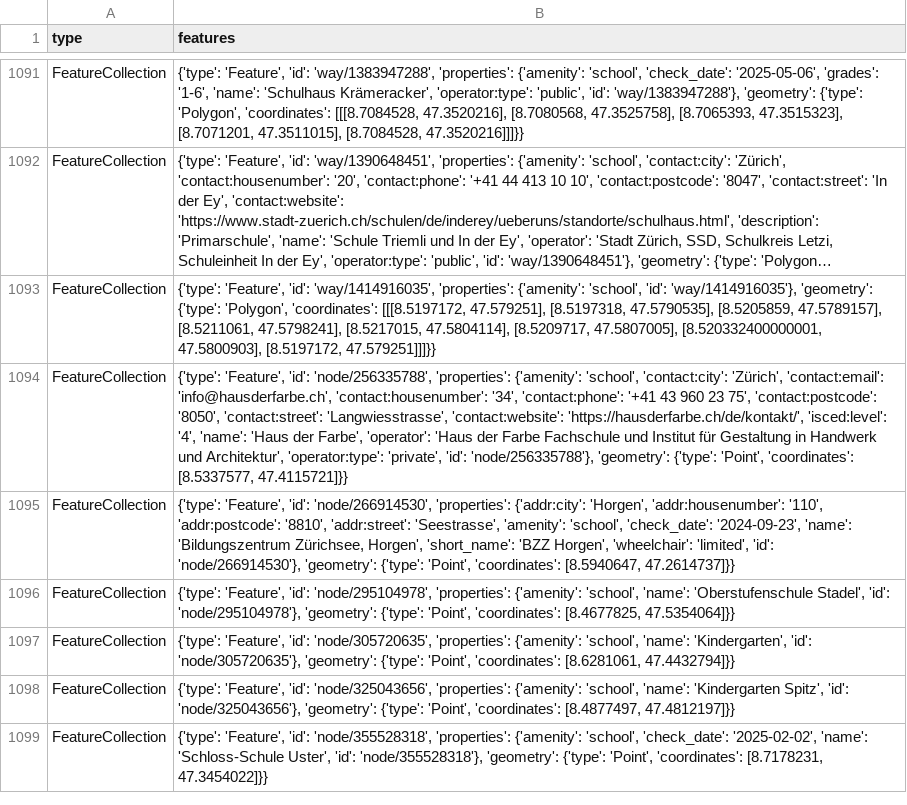
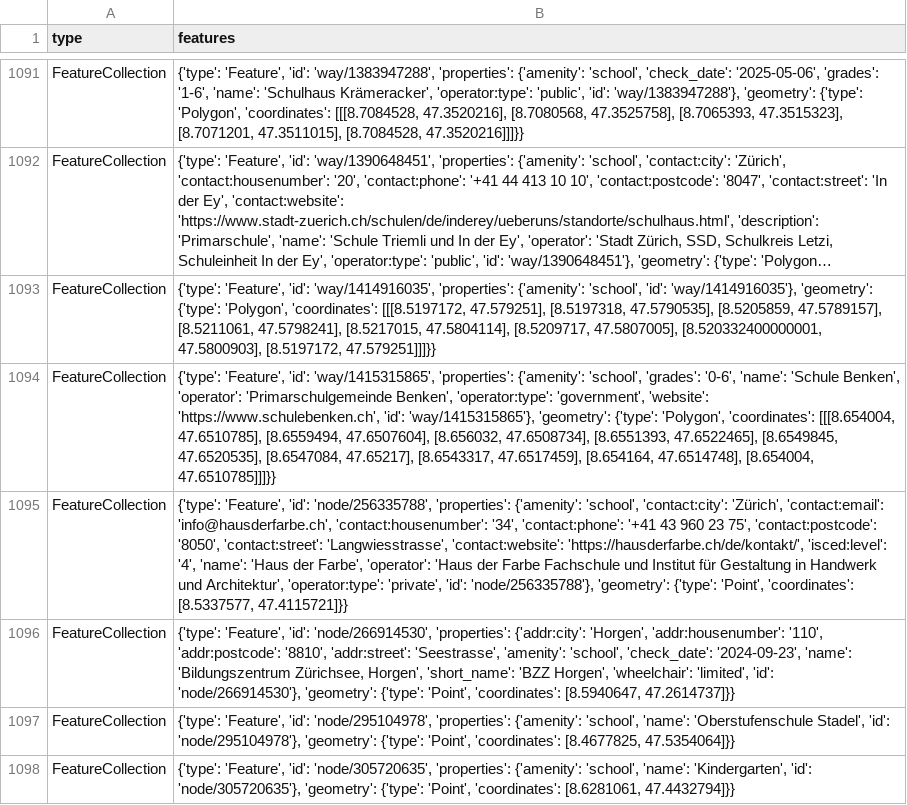
Before and after one commit to OpenBracketsCH/rescue-data, a CSV file: data/csv/schools/schools_kt_zh.csv, drawn as a sheet; only a part is shown, gaps mark what is left out; the shorter side is filled out with more unchanged rows; long unchanged cells end in …; the diff names each change by its address in the sheet, - before the commit and + after, or states it on an @@ line.

```diff
--- a/data/csv/schools/schools_kt_zh.csv
+++ b/data/csv/schools/schools_kt_zh.csv
+row 1094: FeatureCollection | {'type': 'Feature', 'id': 'way/1415315865', 'properties': {'amenity': 'school', 'grades': '0-6', 'name': 'Schule Benken', 'operator': 'Primarschulgemeinde Benken', 'operator:type': 'government', 'website': 'https://www.schulebenken.ch', 'id': 'way/1415315865'}, 'geometry': {'type': 'Polygon', 'coordinates': [[[8.654004, 47.6510785], [8.6559494, 47.6507604], [8.656032, 47.6508734], [8.6551393, 47.6522465], [8.6549845, 47.6520535], [8.6547084, 47.65217], [8.6543317, 47.6517459], [8.654164, 47.6514748], [8.654004, 47.6510785]]]}}
```
Also changed, not shown: data/csv/facilities/hospital/hospital_switzerland.csv, data/csv/kindergarten/kindergarten_dispo_srz.csv, 12 other files.
